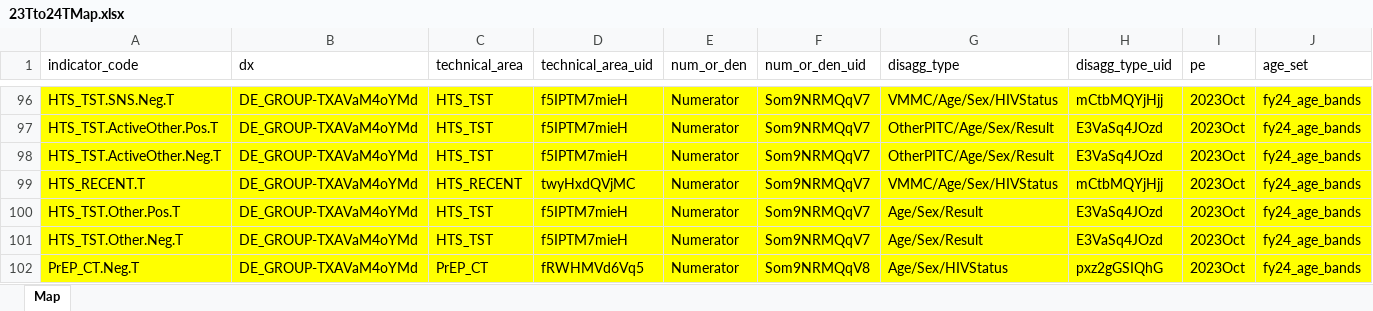
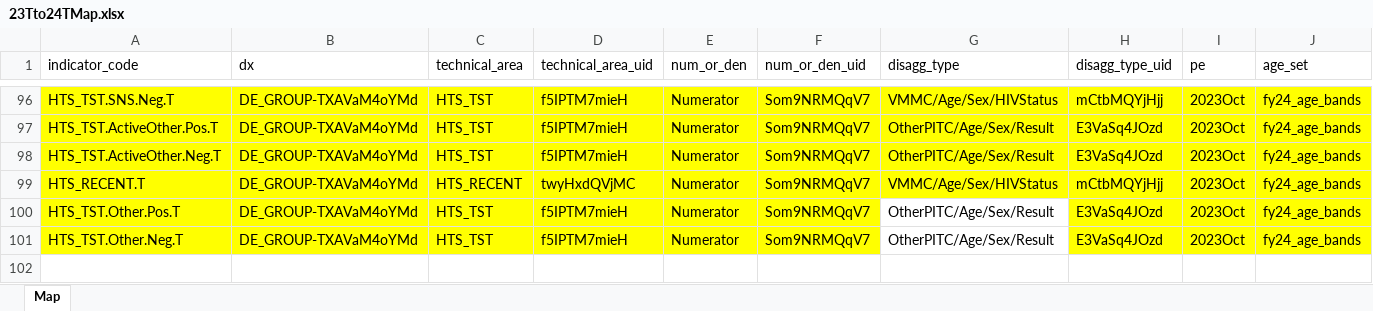
Before and after one commit to pepfar-datim/data-pack-commons, an Excel workbook: data-raw/snu_x_im_distribution_configuration/23Tto24TMap.xlsx, sheet Map, drawn as a sheet; only a part is shown, gaps mark what is left out; values as stored, in another font and other column widths than the file's, no borders; conditional formats not drawn; rows hold the shown columns only; the diff names each change by its address in the sheet, - before the commit and + after, or states it on an @@ line.

Commit message:
backed out a single change from dp-858. Line 102 in excelsheet was getting numerator / denominator error.

```diff
--- a/data-raw/snu_x_im_distribution_configuration/23Tto24TMap.xlsx (sheet Map)
+++ b/data-raw/snu_x_im_distribution_configuration/23Tto24TMap.xlsx (sheet Map)
-G100:G101 (disagg_type): Age/Sex/Result
+G100:G101 (disagg_type): OtherPITC/Age/Sex/Result
-G100:G101 fill: #FFFF00
+G100:G101 fill: none
-row 102: PrEP_CT.Neg.T | DE_GROUP-TXAVaM4oYMd | PrEP_CT | fRWHMVd6Vq5 | Numerator | Som9NRMQqV8 | Age/Sex/HIVStatus | pxz2gGSIQhG | 2023Oct | fy24_age_bands
```
Also changed, not shown: 2 other files.
